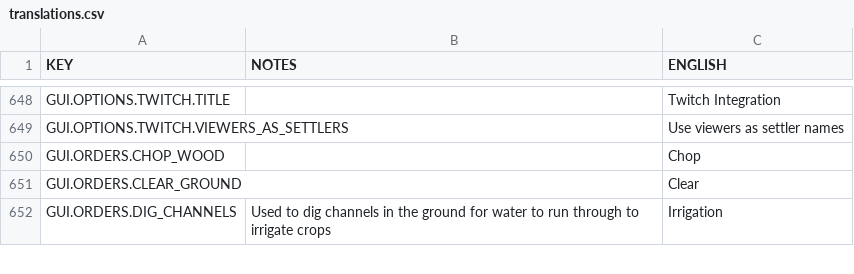
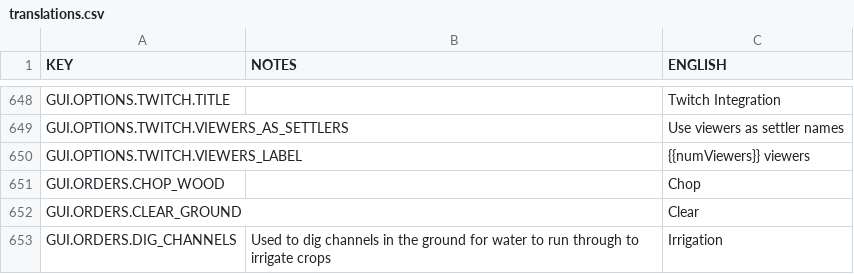
Before and after one commit to rossturner/mountaincore, a CSV file: core/mods/base/translations/translations.csv, drawn as a sheet; only a part is shown, gaps mark what is left out; the diff names each change by its address in the sheet, - before the commit and + after, or states it on an @@ line.

```diff
--- a/core/mods/base/translations/translations.csv
+++ b/core/mods/base/translations/translations.csv
+row 650: GUI.OPTIONS.TWITCH.VIEWERS_LABEL |  | {{numViewers}} viewers
```
Also changed, not shown: core/mods/Community Translations/translations/italian.csv, 8 other files.
